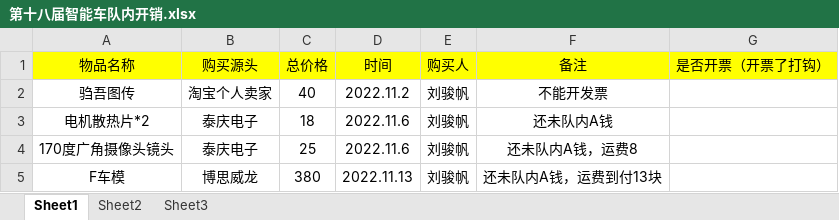
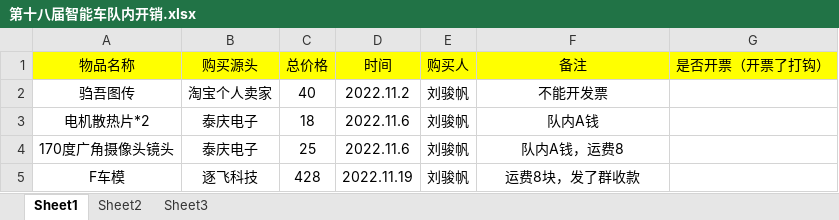
Before and after one commit to MrSu18/SmartCar-S18, an Excel workbook: docs/财务/第十八届智能车队内开销.xlsx, sheet Sheet1, drawn as a sheet; values as stored, in another font and other column widths than the file's, no borders; the diff names each change by its address in the sheet, - before the commit and + after, or states it on an @@ line.

Commit message:
购买车模，发起电机散热片+180镜头+F车模的A钱

```diff
--- a/docs/财务/第十八届智能车队内开销.xlsx (sheet Sheet1)
+++ b/docs/财务/第十八届智能车队内开销.xlsx (sheet Sheet1)
-F3 (备注): 还未队内A钱
+F3 (备注): 队内A钱
-F4 (备注): 还未队内A钱，运费8
+F4 (备注): 队内A钱，运费8
-B5 (购买源头): 博思威龙
+B5 (购买源头): 逐飞科技
-C5 (总价格): 380
+C5 (总价格): 428
-D5 (时间): 2022.11.13
+D5 (时间): 2022.11.19
-F5 (备注): 还未队内A钱，运费到付13块
+F5 (备注): 运费8块，发了群收款
```
